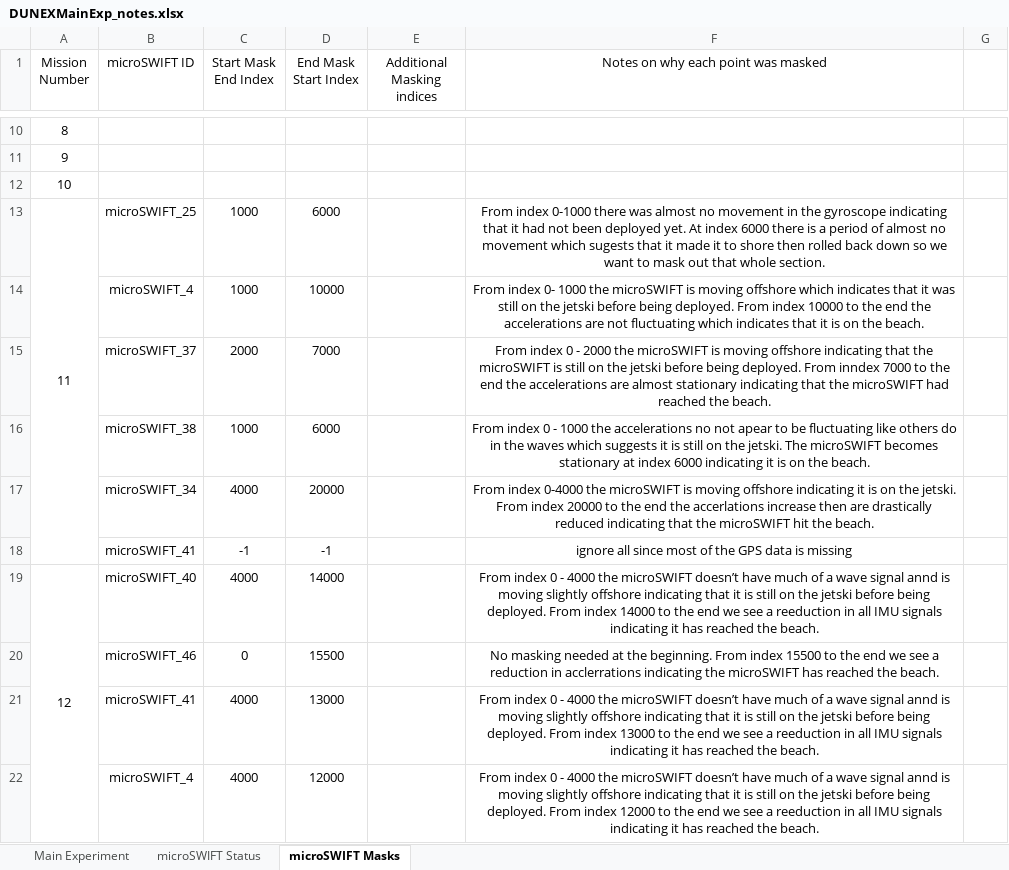
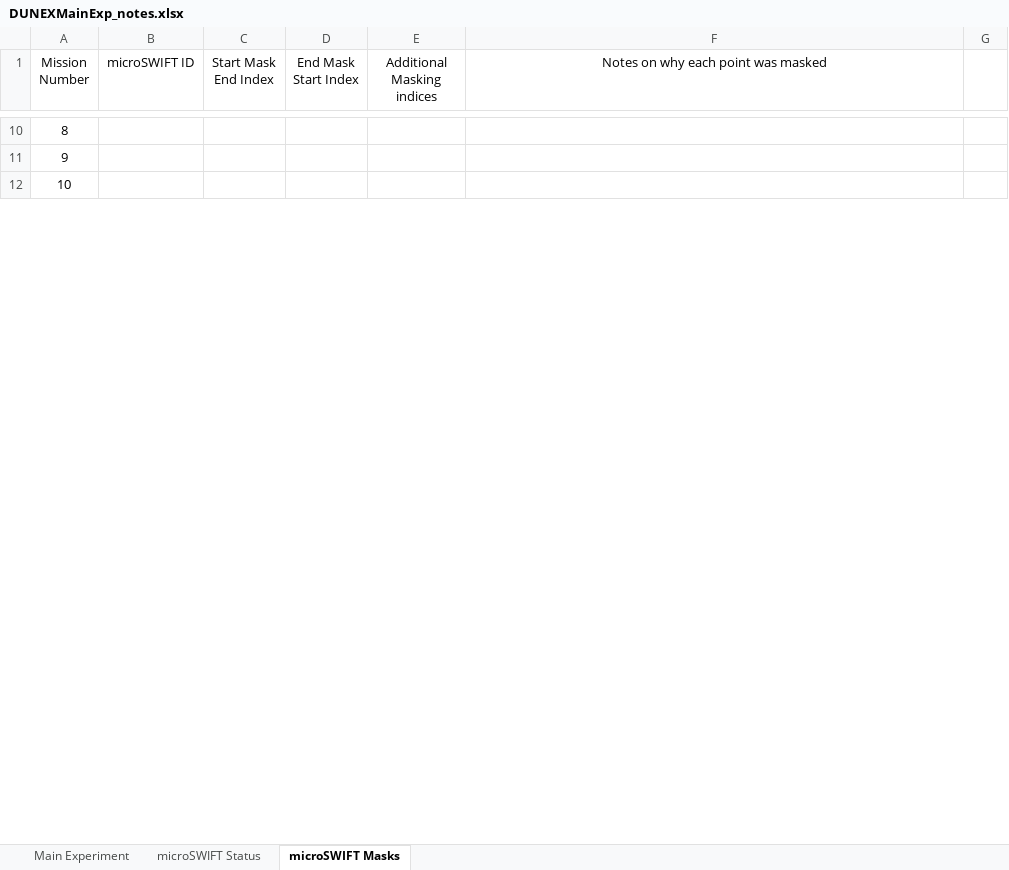
Before and after one commit to SASlabgroup/DUNEXMainExp, an Excel workbook: DUNEXMainExp_notes.xlsx, sheet microSWIFT Masks, drawn as a sheet; only a part is shown, gaps mark what is left out; values as stored, in another font and other column widths than the file's, no borders; removed rows and columns are numbered as before the commit, all else as after; the diff covers the shown part only; the diff names each change by its address in the sheet, - before the commit and + after, or states it on an @@ line.

Commit message:
Cleaning dataset on bigwaves updates

```diff
--- a/DUNEXMainExp_notes.xlsx (sheet microSWIFT Masks)
+++ b/DUNEXMainExp_notes.xlsx (sheet microSWIFT Masks)
-row 13: 11 | microSWIFT_25 | 1000 | 6000 |  | From index 0-1000 there was almost no movement in the gyroscope indicating that it had not been deployed yet. At index 6000 there is a period of almost no movement which sugests that it made it to shore then rolled back down so we want to mask out that whole section.
-row 14:  | microSWIFT_4 | 1000 | 10000 |  | From index 0- 1000 the microSWIFT is moving offshore which indicates that it was still on the jetski before being deployed. From index 10000 to the end the accelerations are not fluctuating which indicates that it is on the beach.
-row 15:  | microSWIFT_37 | 2000 | 7000 |  | From index 0 - 2000 the microSWIFT is moving offshore indicating that the microSWIFT is still on the jetski before being deployed. From inndex 7000 to the end the accelerations are almost stationary indicating that the microSWIFT had reached the beach.
-row 16:  | microSWIFT_38 | 1000 | 6000 |  | From index 0 - 1000 the accelerations no not apear to be fluctuating like others do in the waves which suggests it is still on the jetski. The microSWIFT becomes stationary at index 6000 indicating it is on the beach.
-row 17:  | microSWIFT_34 | 4000 | 20000 |  | From index 0-4000 the microSWIFT is moving offshore indicating it is on the jetski. From index 20000 to the end the accerlations increase then are drastically reduced indicating that the microSWIFT hit the beach.
-row 18:  | microSWIFT_41 | -1 | -1 |  | ignore all since most of the GPS data is missing
-row 19: 12 | microSWIFT_40 | 4000 | 14000 |  | From index 0 - 4000 the microSWIFT doesn’t have much of a wave signal annd is moving slightly offshore indicating that it is still on the jetski before being deployed. From index 14000 to the end we see a reeduction in all IMU signals indicating it has reached the beach.
-row 20:  | microSWIFT_46 | 0 | 15500 |  | No masking needed at the beginning. From index 15500 to the end we see a reduction in acclerrations indicating the microSWIFT has reached the beach.
-row 21:  | microSWIFT_41 | 4000 | 13000 |  | From index 0 - 4000 the microSWIFT doesn’t have much of a wave signal annd is moving slightly offshore indicating that it is still on the jetski before being deployed. From index 13000 to the end we see a reeduction in all IMU signals indicating it has reached the beach.
-row 22:  | microSWIFT_4 | 4000 | 12000 |  | From index 0 - 4000 the microSWIFT doesn’t have much of a wave signal annd is moving slightly offshore indicating that it is still on the jetski before being deployed. From index 12000 to the end we see a reeduction in all IMU signals indicating it has reached the beach.
```
Also changed, not shown: 18 added rows, 150 removed rows, 1 moved row, 49 edited cells, merged cells and row numbers in column A elsewhere in this sheet, sheet Main Experiment, 7 other files.
